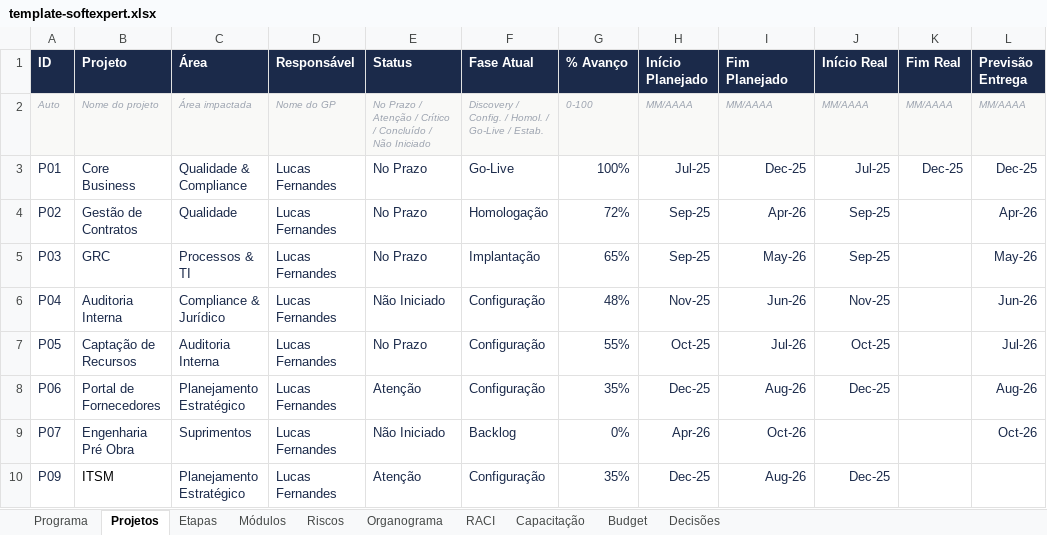
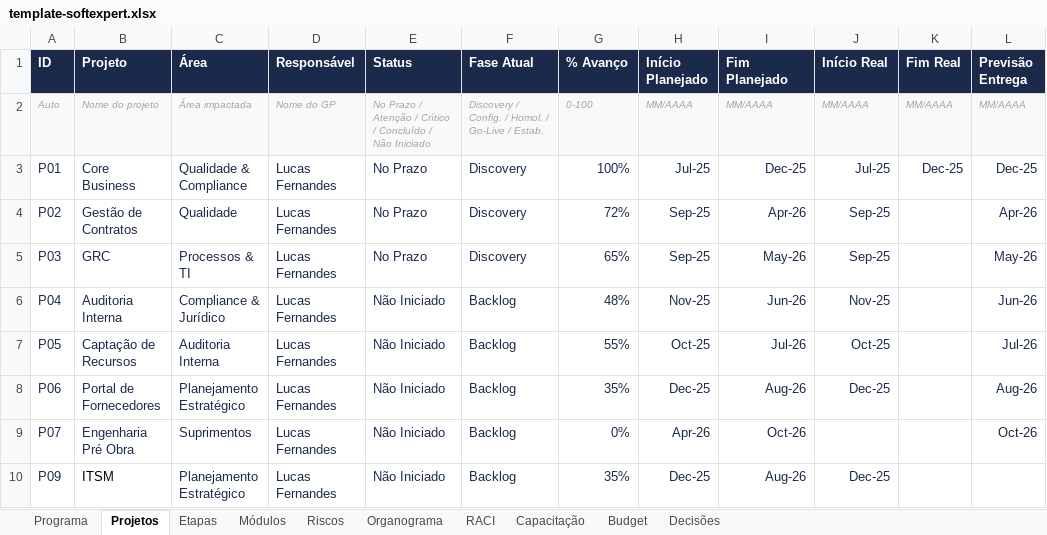
Before and after one commit to Lucas7Fernandes/Softexpert, an Excel workbook: template-softexpert.xlsx, sheet Projetos, drawn as a sheet; values as stored, in another font and other column widths than the file's, no borders; the diff names each change by its address in the sheet, - before the commit and + after, or states it on an @@ line.

Commit message:
Atualização automática da planilha

```diff
--- a/template-softexpert.xlsx (sheet Projetos)
+++ b/template-softexpert.xlsx (sheet Projetos)
-F3 (Fase Atual): Go-Live
+F3 (Fase Atual): Discovery
-F4 (Fase Atual): Homologação
+F4 (Fase Atual): Discovery
-F5 (Fase Atual): Implantação
+F5 (Fase Atual): Discovery
-F6:F8 (Fase Atual): Configuração
+F6:F8 (Fase Atual): Backlog
-E7 (Status): No Prazo
+E7 (Status): Não Iniciado
-E8 (Status): Atenção
+E8 (Status): Não Iniciado
-E10 (Status): Atenção
+E10 (Status): Não Iniciado
-F10 (Fase Atual): Configuração
+F10 (Fase Atual): Backlog
```
